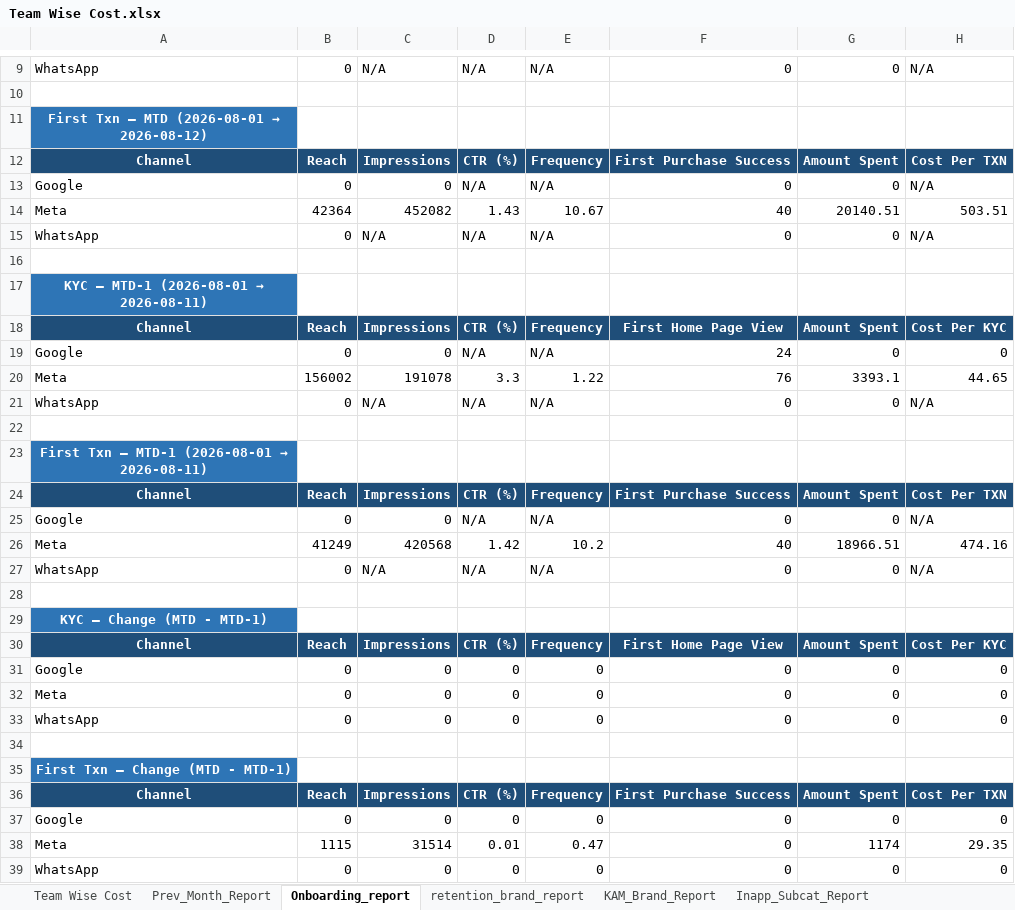
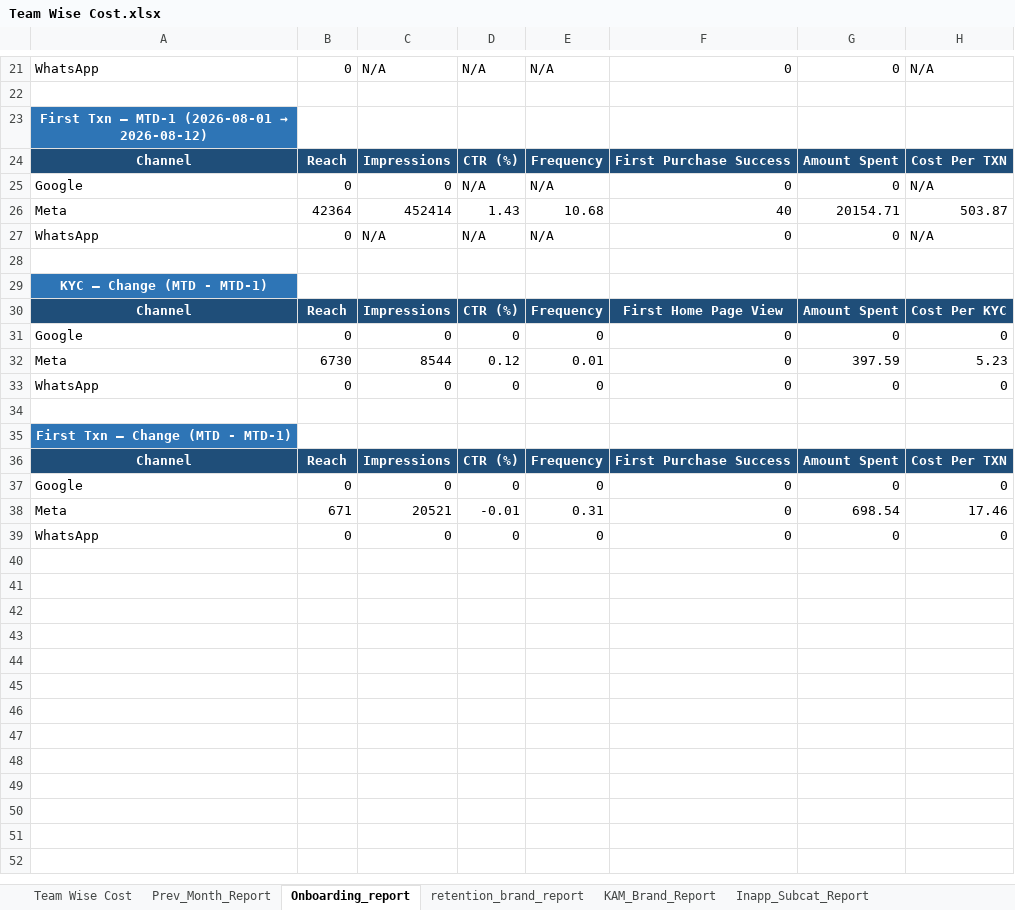
Before and after one commit to ankitbk-gm/auto_ads_report_bot, an Excel workbook: reports/Team Wise Cost.xlsx, sheet Onboarding_report, drawn as a sheet; only a part is shown, gaps mark what is left out; values as stored, in another font and other column widths than the file's, no borders; removed rows and columns are numbered as before the commit, all else as after; the diff covers the shown part only; the diff names each change by its address in the sheet, - before the commit and + after, or states it on an @@ line.

```diff
--- a/reports/Team Wise Cost.xlsx (sheet Onboarding_report)
+++ b/reports/Team Wise Cost.xlsx (sheet Onboarding_report)
@@ A23: First Txn — MTD (2026-08-01 → 2026-08-12) → First Txn — MTD-1 (2026-08-01 → 2026-08-12) @@
-C26: 452082
+C26: 452414
-E26: 10.67
+E26: 10.68
-G26: 20140.51
+G26: 20154.71
-H26: 503.51
+H26: 503.87
@@ row 15 moved to row 9: WhatsApp @@
-row 16: (empty)
-row 17: KYC — MTD-1 (2026-08-01 → 2026-08-11)
@@ row 18 moved to row 6: Channel @@
@@ row 19 moved to row 7: Google @@
-row 20: Meta | 156002 | 191078 | 3.3 | 1.22 | 76 | 3393.1 | 44.65
@@ row 21 moved to row 15: WhatsApp @@
-row 22: (empty)
-row 23: First Txn — MTD-1 (2026-08-01 → 2026-08-11)
@@ row 24 moved to row 12: Channel @@
@@ row 25 moved to row 13: Google @@
-row 26: Meta | 41249 | 420568 | 1.42 | 10.2 | 40 | 18966.51 | 474.16
-row 32: Meta | 0 | 0 | 0 | 0 | 0 | 0 | 0
+row 32: Meta | 6730 | 8544 | 0.12 | 0.01 | 0 | 397.59 | 5.23
-row 38: Meta | 1115 | 31514 | 0.01 | 0.47 | 0 | 1174 | 29.35
+row 38: Meta | 671 | 20521 | -0.01 | 0.31 | 0 | 698.54 | 17.46
```
Also changed, not shown: 6 added rows and 3 edited cells elsewhere in this sheet, sheet Team Wise Cost, sheet Campaign_Performance_Report, sheet retention_brand_report, sheet KAM_Brand_Report, sheet Inapp_Sale_Report, sheet Inapp_Subcat_Report, 1 more sheet.
